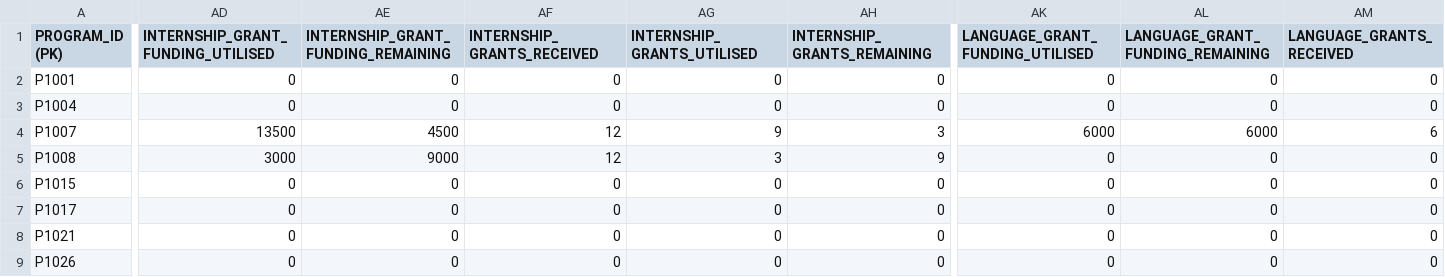
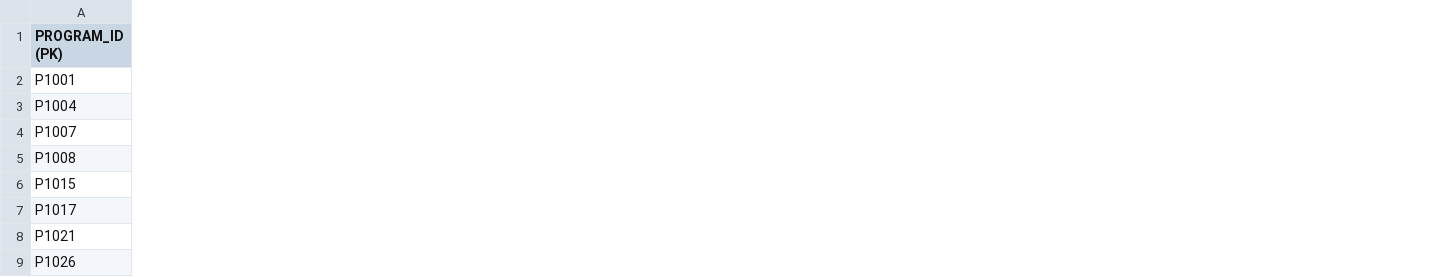
Before and after one commit to siri-mi26/NCP-Funding-Platform, a CSV file: database/dummy_data/PROGRAMS.csv, drawn as a sheet; only a part is shown, gaps mark what is left out; the diff covers the shown part only; the diff names each change by its address in the sheet, - before the commit and + after, or states it on an @@ line.

Commit message:
Remove redundant code to create db & unnecessary dummy data

```diff
--- a/database/dummy_data/PROGRAMS.csv
+++ b/database/dummy_data/PROGRAMS.csv
-column AD, rows 1-9: INTERNSHIP_GRANT_FUNDING_UTILISED | 0 | 0 | 13500 | 3000 | 0 | 0 | 0 | 0
-column AE, rows 1-9: INTERNSHIP_GRANT_FUNDING_REMAINING | 0 | 0 | 4500 | 9000 | 0 | 0 | 0 | 0
-column AF (INTERNSHIP_GRANTS_RECEIVED), rows 2-9: 0 | 0 | 12 | 12 | 0 | 0 | 0 | 0
-column AG (INTERNSHIP_GRANTS_UTILISED), rows 2-9: 0 | 0 | 9 | 3 | 0 | 0 | 0 | 0
-column AH (INTERNSHIP_GRANTS_REMAINING), rows 2-9: 0 | 0 | 3 | 9 | 0 | 0 | 0 | 0
-column AK (LANGUAGE_GRANT_FUNDING_UTILISED), rows 2-9: 0 | 0 | 6000 | 0 | 0 | 0 | 0 | 0
-column AL (LANGUAGE_GRANT_FUNDING_REMAINING), rows 2-9: 0 | 0 | 6000 | 0 | 0 | 0 | 0 | 0
-column AM (LANGUAGE_GRANTS_RECEIVED), rows 2-9: 0 | 0 | 6 | 0 | 0 | 0 | 0 | 0
```
Also changed, not shown: 7 removed columns elsewhere in this file, 3 other files.
